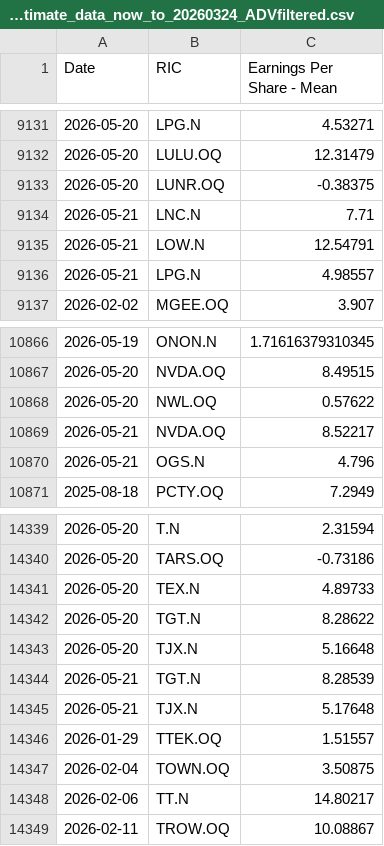
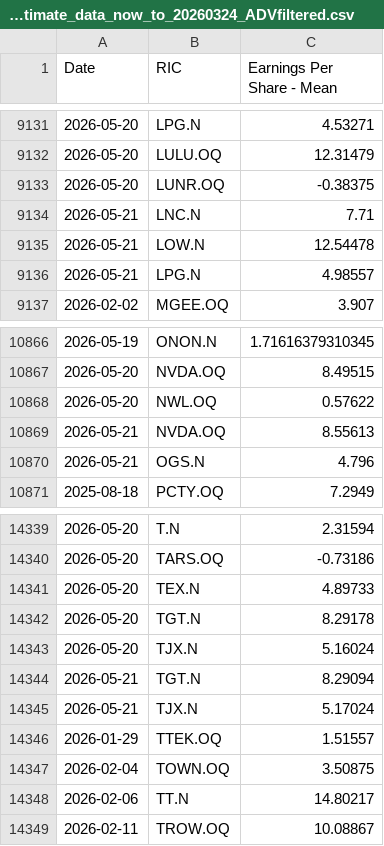
Before and after one commit to Sissiy2018/Trading-code, a CSV file: Hist_data_Russel3000/Daily_new_data/lseg_EPSestimate_data_now_to_20260324_ADVfiltered.csv, drawn as a sheet; only a part is shown, gaps mark what is left out.

```diff
--- a/Hist_data_Russel3000/Daily_new_data/lseg_EPSestimate_data_now_to_20260324_ADVfiltered.csv
+++ b/Hist_data_Russel3000/Daily_new_data/lseg_EPSestimate_data_now_to_20260324_ADVfiltered.csv
@@ -9134,3 +9134,3 @@
 2026-05-21,LNC.N,7.71
-2026-05-21,LOW.N,12.54791
+2026-05-21,LOW.N,12.54478
 2026-05-21,LPG.N,4.98557
@@ -10868,3 +10868,3 @@
 2026-05-20,NWL.OQ,0.57622
-2026-05-21,NVDA.OQ,8.52217
+2026-05-21,NVDA.OQ,8.55613
 2026-05-21,OGS.N,4.796
@@ -14341,6 +14341,6 @@
 2026-05-20,TEX.N,4.89733
-2026-05-20,TGT.N,8.28622
-2026-05-20,TJX.N,5.16648
-2026-05-21,TGT.N,8.28539
-2026-05-21,TJX.N,5.17648
+2026-05-20,TGT.N,8.29178
+2026-05-20,TJX.N,5.16024
+2026-05-21,TGT.N,8.29094
+2026-05-21,TJX.N,5.17024
 2026-01-29,TTEK.OQ,1.51557
```
Also changed, not shown: Hist_data_Russel3000/Daily_new_data/lseg_multi_data_now_to_20260324_ADVfiltered.csv, Hist_data_Stoxx600/Daily_new_data/currency_data_now_to_20260324.csv, 8 other files.
